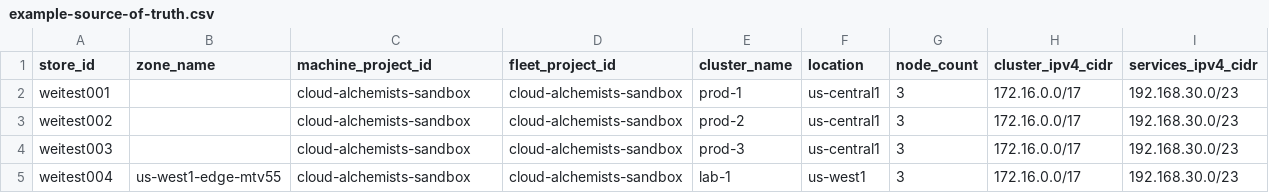
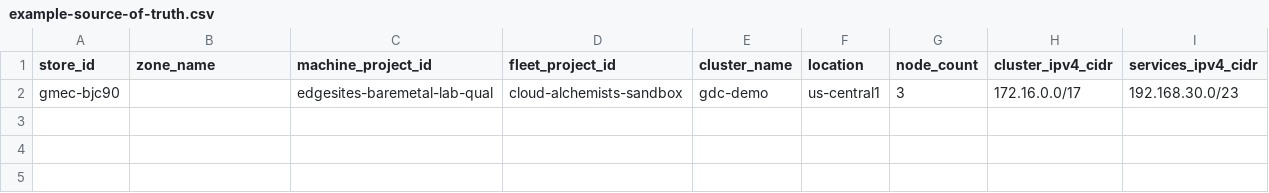
Before and after one commit to weiwang118/automated-cluster-provisioner, a CSV file: example-source-of-truth.csv, drawn as a sheet; only a part is shown; rows hold the shown columns only; the diff names each change by its address in the sheet, - before the commit and + after, or states it on an @@ line.

Commit message:
update cluster intent data

```diff
--- a/example-source-of-truth.csv
+++ b/example-source-of-truth.csv
-A2 (store_id): weitest001
+A2 (store_id): gmec-bjc90
-C2 (machine_project_id): cloud-alchemists-sandbox
+C2 (machine_project_id): edgesites-baremetal-lab-qual
-E2 (cluster_name): prod-1
+E2 (cluster_name): gdc-demo
-row 3: weitest002 |  | cloud-alchemists-sandbox | cloud-alchemists-sandbox | prod-2 | us-central1 | 3 | 172.16.0.0/17 | 192.168.30.0/23
-row 4: weitest003 |  | cloud-alchemists-sandbox | cloud-alchemists-sandbox | prod-3 | us-central1 | 3 | 172.16.0.0/17 | 192.168.30.0/23
-row 5: weitest004 | us-west1-edge-mtv55 | cloud-alchemists-sandbox | cloud-alchemists-sandbox | lab-1 | us-west1 | 3 | 172.16.0.0/17 | 192.168.30.0/23
```
